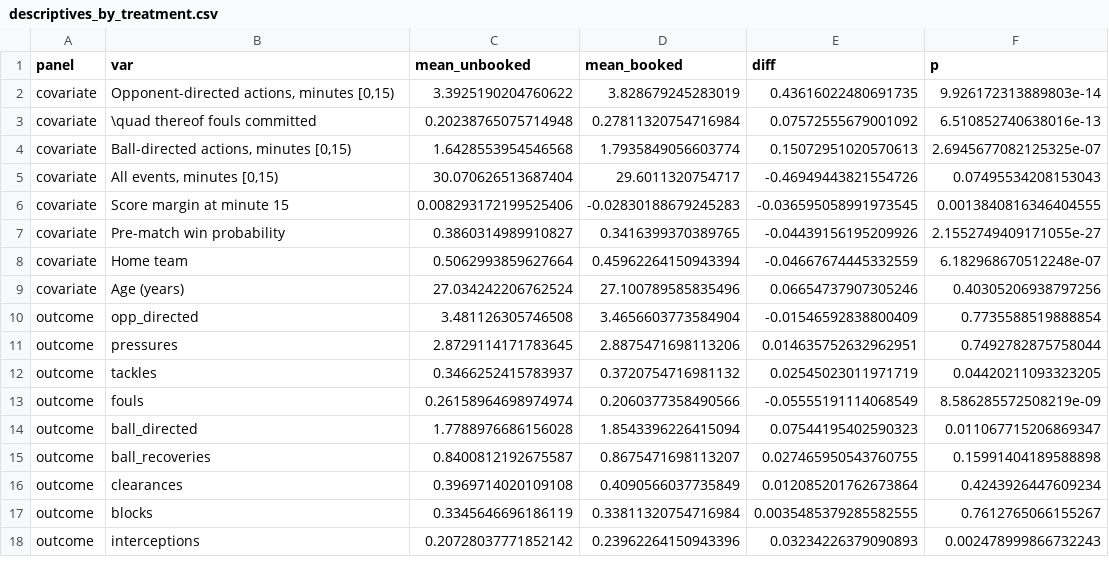
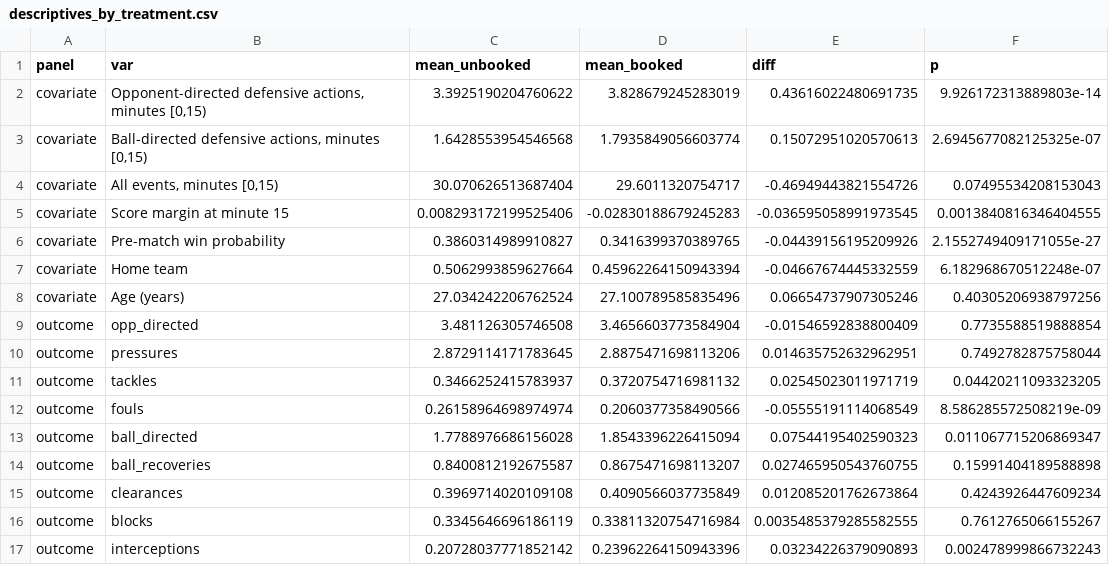
Before and after one commit to olivermueller/yellowcard, a CSV file: data/descriptives_by_treatment.csv, drawn as a sheet.

Commit message:
Restructure replication pipeline
Filter to the study sample at fetch/frame stage; neutral module naming
(build_dml); canonical position mapping; figures to figures/; analysis
driver notebook runs scripts in paper order; regenerated all result
tables from the rebuilt frame.

```diff
--- a/data/descriptives_by_treatment.csv
+++ b/data/descriptives_by_treatment.csv
@@ -1,5 +1,4 @@
 panel,var,mean_unbooked,mean_booked,diff,p
-covariate,"Opponent-directed actions, minutes [0,15)",3.3925190204760622,3.828679245283019,0.43616022480691735,9.926172313889803e-14
-covariate,\quad thereof fouls committed,0.20238765075714948,0.27811320754716984,0.07572555679001092,6.510852740638016e-13
-covariate,"Ball-directed actions, minutes [0,15)",1.6428553954546568,1.7935849056603774,0.15072951020570613,2.6945677082125325e-07
+covariate,"Opponent-directed defensive actions, minutes [0,15)",3.3925190204760622,3.828679245283019,0.43616022480691735,9.926172313889803e-14
+covariate,"Ball-directed defensive actions, minutes [0,15)",1.6428553954546568,1.7935849056603774,0.15072951020570613,2.6945677082125325e-07
 covariate,"All events, minutes [0,15)",30.070626513687404,29.6011320754717,-0.46949443821554726,0.07495534208153043
```
Also changed, not shown: data/lee_bounds_binary.csv, data/lee_bounds_binary_im.csv, 57 other files.
